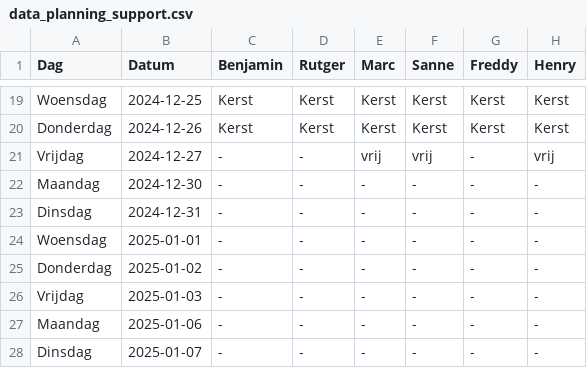
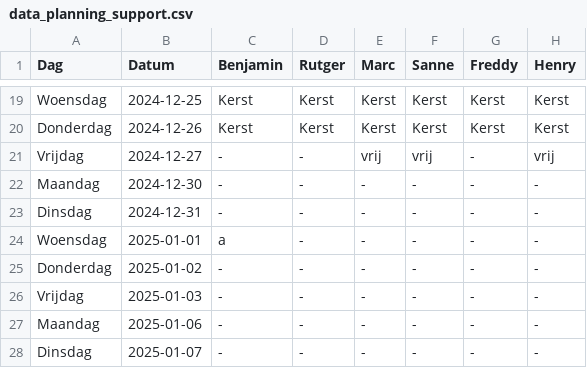
Before and after one commit to Britttvg/planning-tool, a CSV file: src/data/data_planning_support.csv, drawn as a sheet; only a part is shown, gaps mark what is left out; the diff names each change by its address in the sheet, - before the commit and + after, or states it on an @@ line.

Commit message:
Update CSV src/data/data_planning_support.csv, week 1, time 2024-12-02 19:54:45.920439

```diff
--- a/src/data/data_planning_support.csv
+++ b/src/data/data_planning_support.csv
-C24 (Benjamin): -
+C24 (Benjamin): a
```
